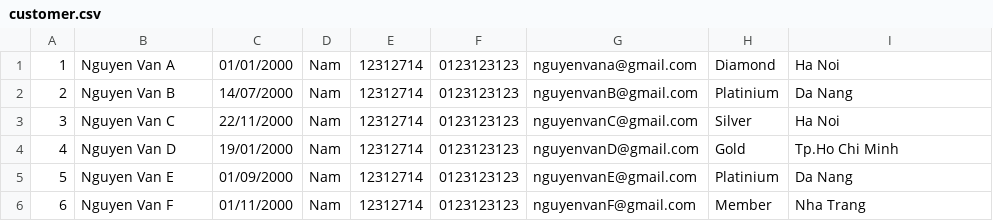
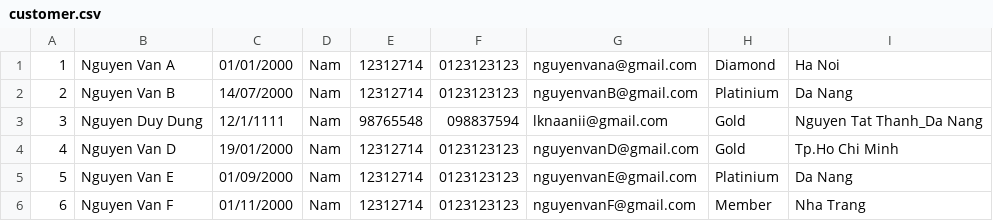
Before and after one commit to letrunghaiduong/c0722g1-LeTrungHaiDuong, a CSV file: mudule2/out/production/mudule2/case_study/data/customer.csv, drawn as a sheet.

```diff
--- a/mudule2/out/production/mudule2/case_study/data/customer.csv
+++ b/mudule2/out/production/mudule2/case_study/data/customer.csv
@@ -2,3 +2,3 @@
 2,Nguyen Van B,14/07/2000,Nam,12312714,0123123123,nguyenvanB@gmail.com,Platinium,Da Nang
-3,Nguyen Van C,22/11/2000,Nam,12312714,0123123123,nguyenvanC@gmail.com,Silver,Ha Noi
+3,Nguyen Duy Dung,12/1/1111,Nam,98765548,098837594,lknaanii@gmail.com,Gold,Nguyen Tat Thanh_Da Nang
 4,Nguyen Van D,19/01/2000,Nam,12312714,0123123123,nguyenvanD@gmail.com,Gold,Tp.Ho Chi Minh
```
Also changed, not shown: mudule2/src/case_study/data/customer.csv, 44 other files.
